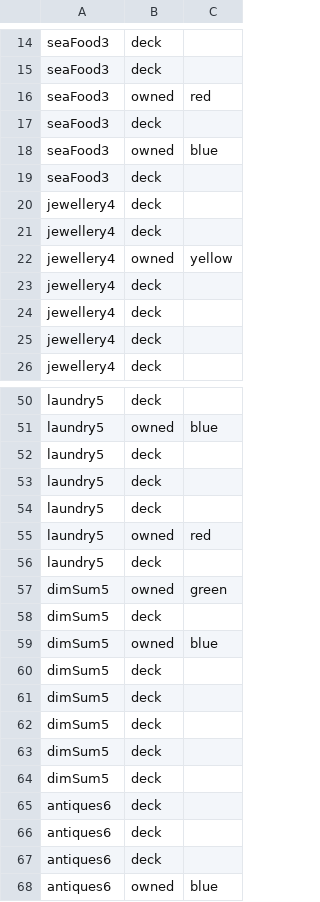
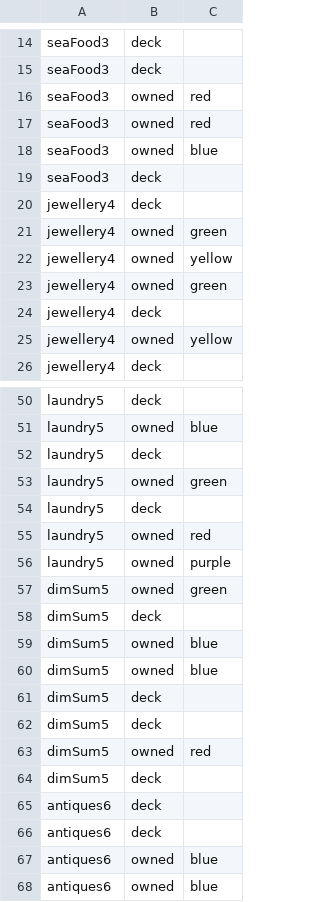
Before and after one commit to mhgerov/chinatown, a CSV file: chinatown_businesses.csv, drawn as a sheet; only a part is shown, gaps mark what is left out; the diff covers the shown part only.

```diff
--- a/chinatown_businesses.csv
+++ b/chinatown_businesses.csv
@@ -16,3 +16,3 @@ seaFood3,deck,
 seaFood3,owned,red
-seaFood3,deck,
+seaFood3,owned,red
 seaFood3,owned,blue
@@ -20,7 +20,7 @@ seaFood3,deck,
 jewellery4,deck,
+jewellery4,owned,green
+jewellery4,owned,yellow
+jewellery4,owned,green
 jewellery4,deck,
 jewellery4,owned,yellow
-jewellery4,deck,
-jewellery4,deck,
-jewellery4,deck,
 jewellery4,deck,
@@ -52,6 +52,6 @@ laundry5,owned,blue
 laundry5,deck,
-laundry5,deck,
+laundry5,owned,green
 laundry5,deck,
 laundry5,owned,red
-laundry5,deck,
+laundry5,owned,purple
 dimSum5,owned,green
@@ -59,6 +59,6 @@ dimSum5,deck,
 dimSum5,owned,blue
+dimSum5,owned,blue
 dimSum5,deck,
 dimSum5,deck,
-dimSum5,deck,
-dimSum5,deck,
+dimSum5,owned,red
 dimSum5,deck,
@@ -66,3 +66,3 @@ antiques6,deck,
 antiques6,deck,
-antiques6,deck,
+antiques6,owned,blue
 antiques6,owned,blue
```
Also changed, not shown: 3 added rows, 3 removed rows and 6 edited cells elsewhere in this file, 1 other file.
